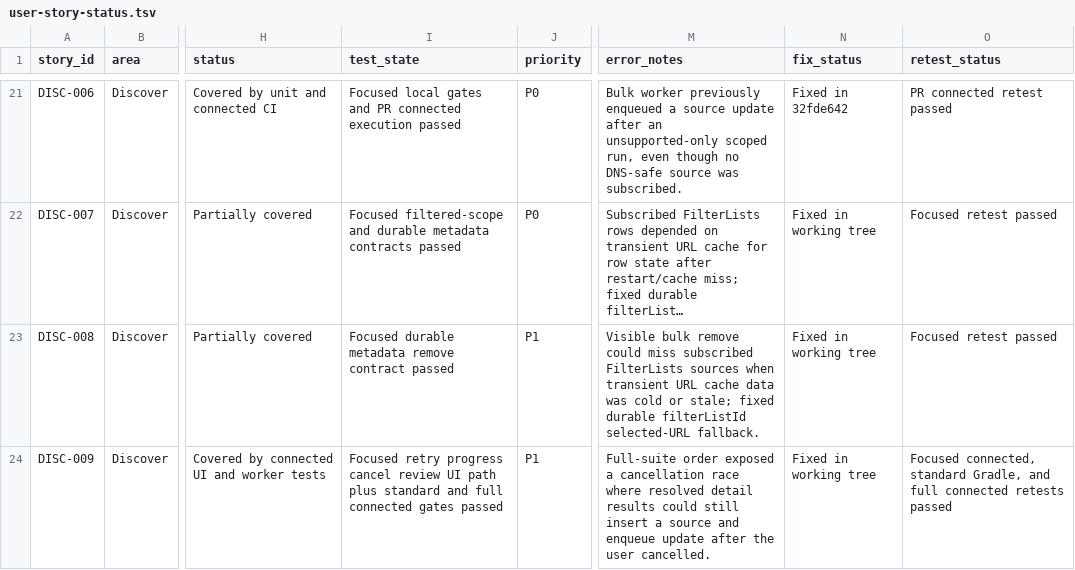
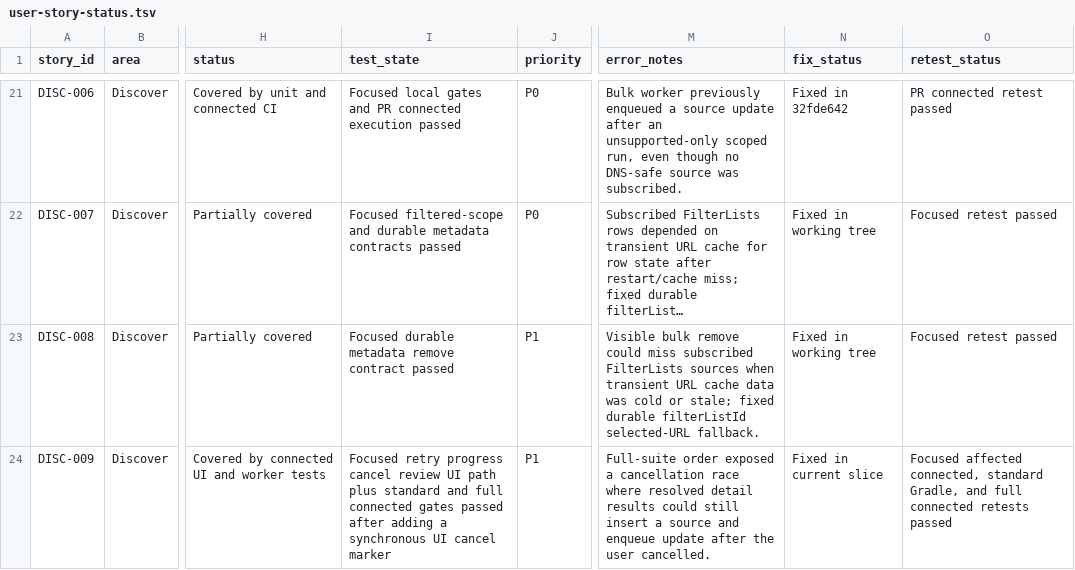
Before and after one commit to stevesolun/AdAway, a TSV file: tasks/user-story-status.tsv, drawn as a sheet; only a part is shown, gaps mark what is left out; long unchanged cells end in …; the diff covers the shown part only; the diff names each change by its address in the sheet, - before the commit and + after, or states it on an @@ line.

```diff
--- a/tasks/user-story-status.tsv
+++ b/tasks/user-story-status.tsv
-I24 (test_state): …gates passed
+I24 (test_state): …gates passed after adding a synchronous UI cancel marker
-N24 (fix_status): Fixed in working tree
+N24 (fix_status): Fixed in current slice
-O24 (retest_status): Focused connected, standard…
+O24 (retest_status): Focused affected connected, standard…
```
Also changed, not shown: 7 edited cells elsewhere in this file, 4 other files.
